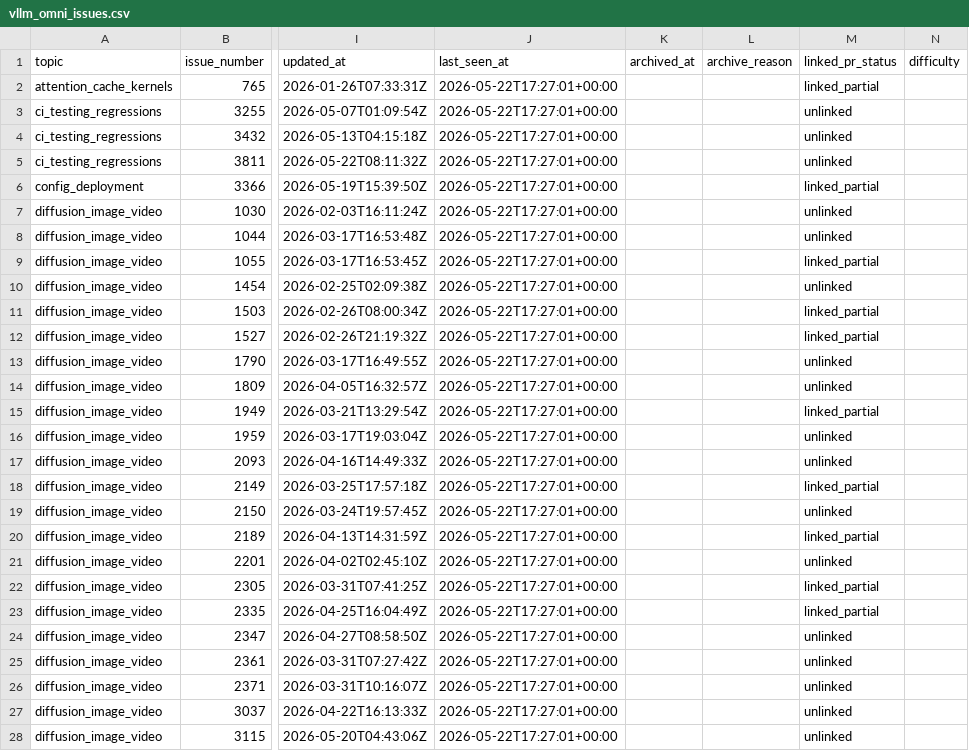
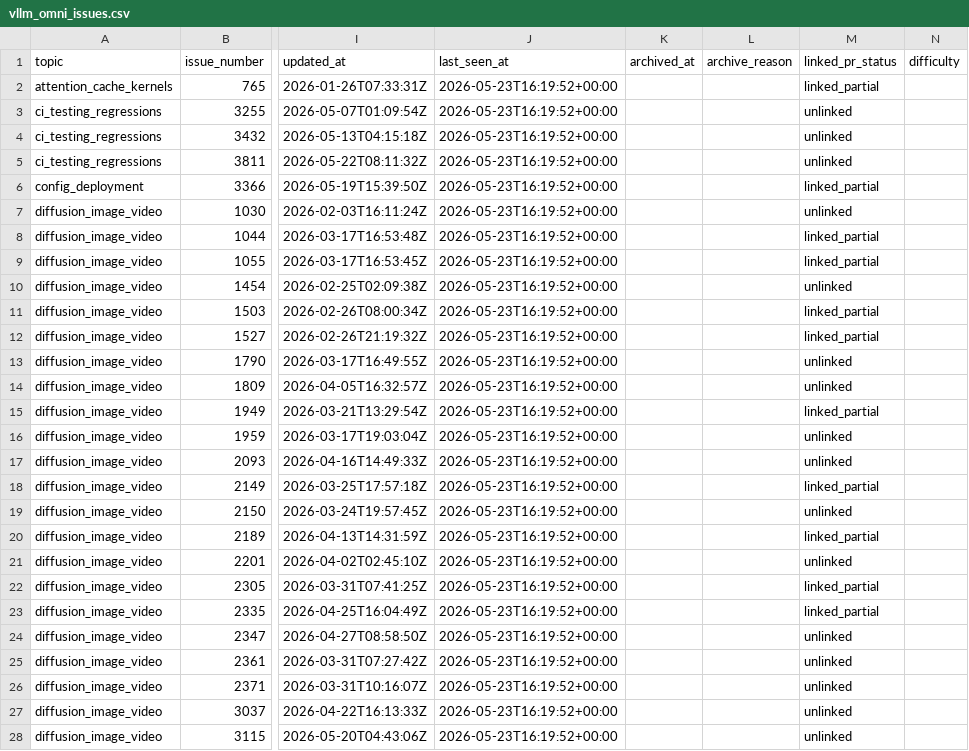
Before and after one commit to sniper35/vllm-issue-tracker, a CSV file: vllm_omni_issues.csv, drawn as a sheet; only a part is shown, gaps mark what is left out; the diff covers the shown part only; the diff names each change by its address in the sheet, - before the commit and + after, or states it on an @@ line.

```diff
--- a/vllm_omni_issues.csv
+++ b/vllm_omni_issues.csv
-J2:J28 (last_seen_at): 2026-05-22T17:27:01+00:00
+J2:J28 (last_seen_at): 2026-05-23T16:19:52+00:00
-M8 (linked_pr_status): unlinked
+M8 (linked_pr_status): linked_partial
```
Also changed, not shown: 113 edited cells elsewhere in this file, vllm_issues.csv, 4 other files.
